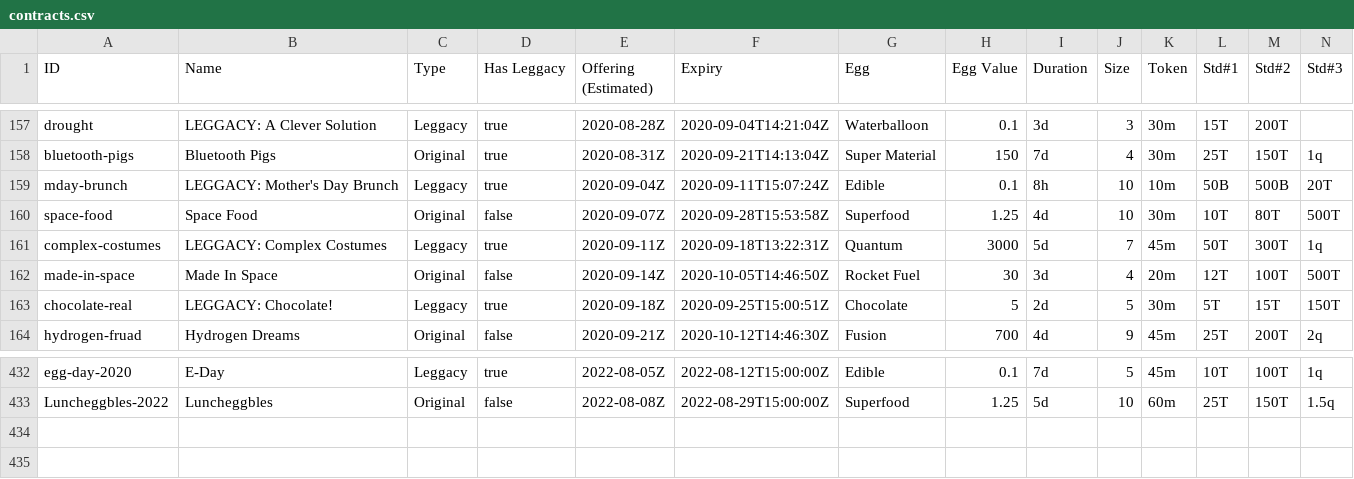
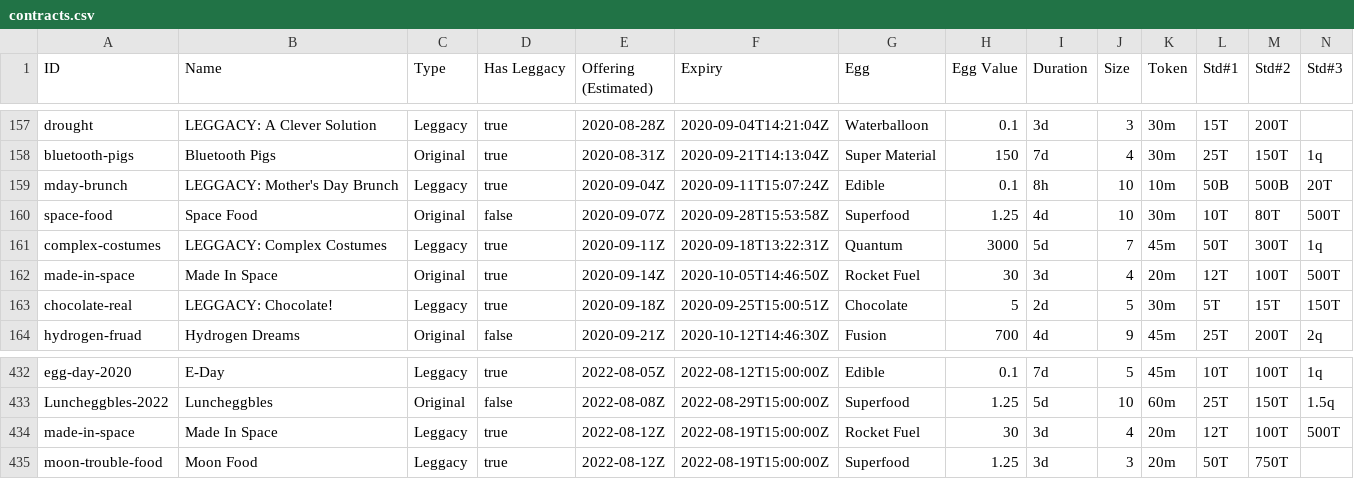
Before and after one commit to fanaticscripter/EggContractor, a CSV file: misc/ContractAggregator/data/contracts.csv, drawn as a sheet; only a part is shown, gaps mark what is left out; rows hold the shown columns only; the diff names each change by its address in the sheet, - before the commit and + after, or states it on an @@ line.

```diff
--- a/misc/ContractAggregator/data/contracts.csv
+++ b/misc/ContractAggregator/data/contracts.csv
-D162 (Has Leggacy): false
+D162 (Has Leggacy): true
+row 434: made-in-space | Made In Space | Leggacy | true | 2022-08-12Z | 2022-08-19T15:00:00Z | Rocket Fuel | 30 | 3d | 4 | 20m | 12T | 100T | 500T
+row 435: moon-trouble-food | Moon Food | Leggacy | true | 2022-08-12Z | 2022-08-19T15:00:00Z | Superfood | 1.25 | 3d | 3 | 20m | 50T | 750T
```
